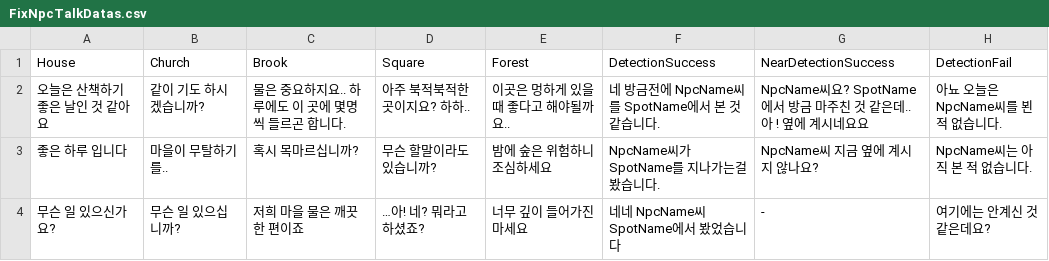
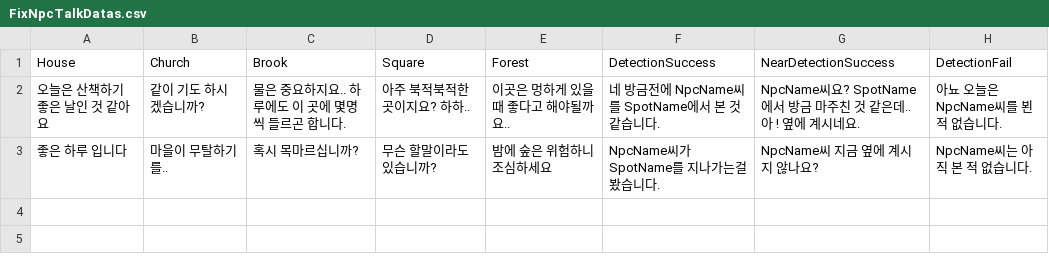
Before and after one commit to superjoung/2025-1-LLMJoljakGame, a CSV file: Assets/Resources/CSV/FixNpcTalkDatas.csv, drawn as a sheet.

```diff
--- a/Assets/Resources/CSV/FixNpcTalkDatas.csv
+++ b/Assets/Resources/CSV/FixNpcTalkDatas.csv
@@ -1,4 +1,3 @@
 House,Church,Brook,Square,Forest,DetectionSuccess,NearDetectionSuccess,DetectionFail
-오늘은 산책하기 좋은 날인 것 같아요,같이 기도 하시겠습니까?,물은 중요하지요.. 하루에도 이 곳에 몇명씩 들르곤 합니다.,아주 북적북적한 곳이지요? 하하..,이곳은 멍하게 있을 때 좋다고 해야될까요..,네 방금전에 NpcName씨 를 SpotName에서 본 것 같습니다.,NpcName씨요? SpotName에서 방금 마주친 것 같은데.. 아 ! 옆에 계시네요요,아뇨 오늘은 NpcName씨를 뵌적 없습니다.
+오늘은 산책하기 좋은 날인 것 같아요,같이 기도 하시겠습니까?,물은 중요하지요.. 하루에도 이 곳에 몇명씩 들르곤 합니다.,아주 북적북적한 곳이지요? 하하..,이곳은 멍하게 있을 때 좋다고 해야될까요..,네 방금전에 NpcName씨 를 SpotName에서 본 것 같습니다.,NpcName씨요? SpotName에서 방금 마주친 것 같은데.. 아 ! 옆에 계시네요.,아뇨 오늘은 NpcName씨를 뵌적 없습니다.
 좋은 하루 입니다,마을이 무탈하기를..,혹시 목마르십니까?,무슨 할말이라도 있습니까?,밤에 숲은 위험하니 조심하세요,NpcName씨가 SpotName를 지나가는걸 봤습니다.,NpcName씨 지금 옆에 계시지 않나요?,NpcName씨는 아직 본 적 없습니다.
-무슨 일 있으신가요?,무슨 일 있으십니까?,저희 마을 물은 깨끗한 편이죠,…아! 네? 뭐라고 하셨죠?,너무 깊이 들어가진 마세요,네네 NpcName씨 SpotName에서 봤었습니다,-,여기에는 안계신 것 같은데요?
```
Also changed, not shown: 11 other files.
